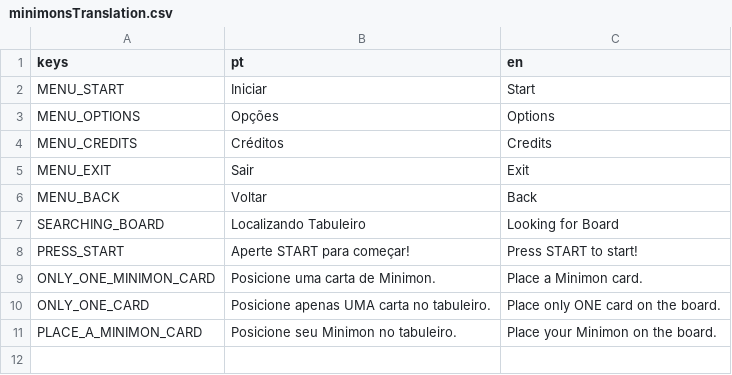
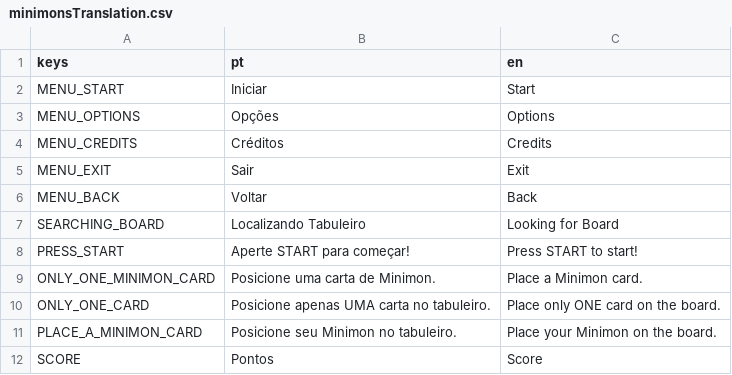
Before and after one commit to luisfpatrocinio/MinimonsArena, a CSV file: Translation/minimonsTranslation.csv, drawn as a sheet.

Commit message:
feat: enemies animation, score, hp and other minor interface adjusts.

```diff
--- a/Translation/minimonsTranslation.csv
+++ b/Translation/minimonsTranslation.csv
@@ -11 +11,2 @@ ONLY_ONE_CARD,Posicione apenas UMA carta no tabuleiro.,Place only ONE card on th
 PLACE_A_MINIMON_CARD,Posicione seu Minimon no tabuleiro.,Place your Minimon on the board.
+SCORE,Pontos,Score
```
Also changed, not shown: 6 other files.
